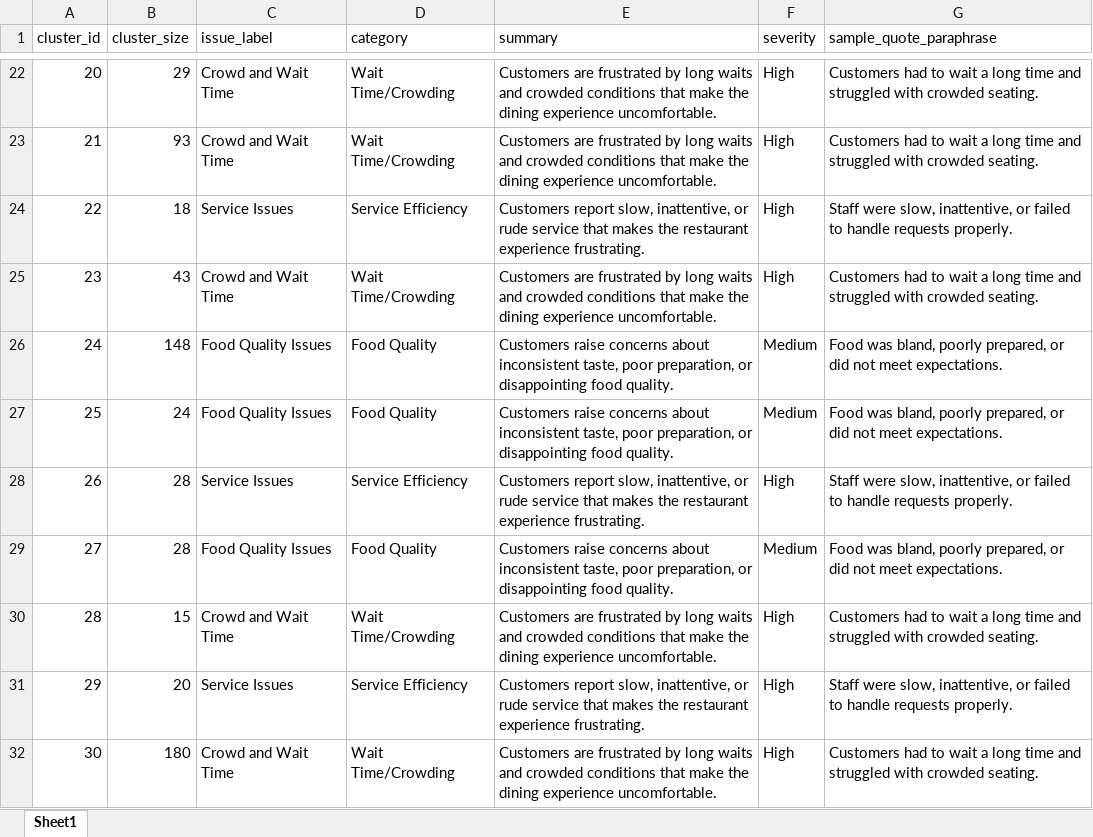
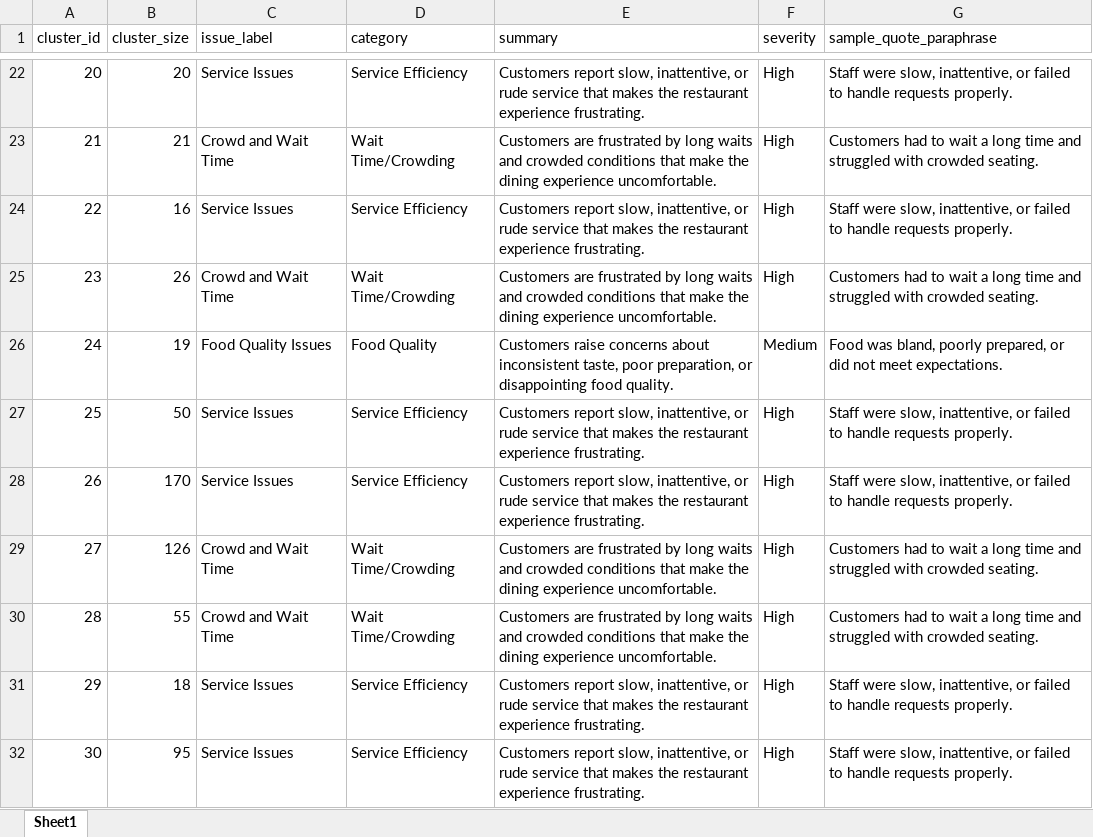
Before and after one commit to mythreyidigi-sys/Customer-feedback-stream-lit-app, an Excel workbook: outputs/issues/cluster_topics_labeled.xlsx, sheet Sheet1, drawn as a sheet; only a part is shown, gaps mark what is left out; values as stored, in another font and other column widths than the file's, no borders; the diff covers the shown part only; the diff names each change by its address in the sheet, - before the commit and + after, or states it on an @@ line.

```diff
--- a/outputs/issues/cluster_topics_labeled.xlsx (sheet Sheet1)
+++ b/outputs/issues/cluster_topics_labeled.xlsx (sheet Sheet1)
-B22 (cluster_size): 29
+B22 (cluster_size): 20
-C22 (issue_label): Crowd and Wait Time
+C22 (issue_label): Service Issues
-D22 (category): Wait Time/Crowding
+D22 (category): Service Efficiency
-E22 (summary): Customers are frustrated by long waits and crowded conditions that make the dining experience uncomfortable.
+E22 (summary): Customers report slow, inattentive, or rude service that makes the restaurant experience frustrating.
-G22 (sample_quote_paraphrase): Customers had to wait a long time and struggled with crowded seating.
+G22 (sample_quote_paraphrase): Staff were slow, inattentive, or failed to handle requests properly.
-B23 (cluster_size): 93
+B23 (cluster_size): 21
-B24 (cluster_size): 18
+B24 (cluster_size): 16
-B25 (cluster_size): 43
+B25 (cluster_size): 26
-B26 (cluster_size): 148
+B26 (cluster_size): 19
-B27 (cluster_size): 24
+B27 (cluster_size): 50
-C27 (issue_label): Food Quality Issues
+C27 (issue_label): Service Issues
-D27 (category): Food Quality
+D27 (category): Service Efficiency
-E27 (summary): Customers raise concerns about inconsistent taste, poor preparation, or disappointing food quality.
+E27 (summary): Customers report slow, inattentive, or rude service that makes the restaurant experience frustrating.
-F27 (severity): Medium
+F27 (severity): High
-G27 (sample_quote_paraphrase): Food was bland, poorly prepared, or did not meet expectations.
+G27 (sample_quote_paraphrase): Staff were slow, inattentive, or failed to handle requests properly.
-B28 (cluster_size): 28
+B28 (cluster_size): 170
-B29 (cluster_size): 28
+B29 (cluster_size): 126
-C29 (issue_label): Food Quality Issues
+C29 (issue_label): Crowd and Wait Time
-D29 (category): Food Quality
+D29 (category): Wait Time/Crowding
-E29 (summary): Customers raise concerns about inconsistent taste, poor preparation, or disappointing food quality.
+E29 (summary): Customers are frustrated by long waits and crowded conditions that make the dining experience uncomfortable.
-F29 (severity): Medium
+F29 (severity): High
-G29 (sample_quote_paraphrase): Food was bland, poorly prepared, or did not meet expectations.
+G29 (sample_quote_paraphrase): Customers had to wait a long time and struggled with crowded seating.
-B30 (cluster_size): 15
+B30 (cluster_size): 55
-B31 (cluster_size): 20
+B31 (cluster_size): 18
-B32 (cluster_size): 180
+B32 (cluster_size): 95
-C32 (issue_label): Crowd and Wait Time
+C32 (issue_label): Service Issues
-D32 (category): Wait Time/Crowding
+D32 (category): Service Efficiency
-E32 (summary): Customers are frustrated by long waits and crowded conditions that make the dining experience uncomfortable.
+E32 (summary): Customers report slow, inattentive, or rude service that makes the restaurant experience frustrating.
-G32 (sample_quote_paraphrase): Customers had to wait a long time and struggled with crowded seating.
+G32 (sample_quote_paraphrase): Staff were slow, inattentive, or failed to handle requests properly.
```
Also changed, not shown: 155 edited cells elsewhere in this sheet, data/merged_reviews/all_restaurants_reviews.xlsx, outputs/cleaned_reviews.xlsx, 41 other files.
